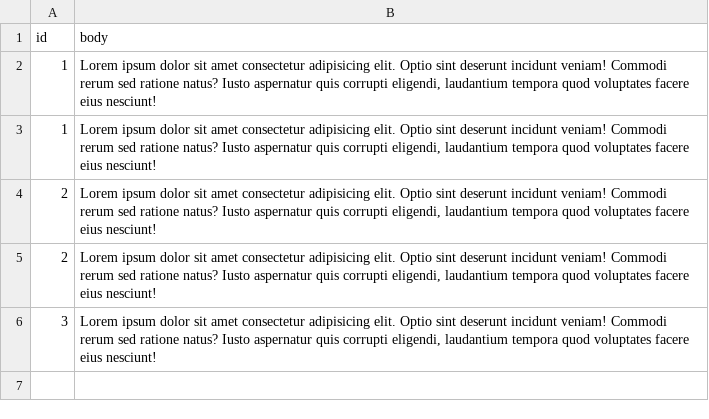
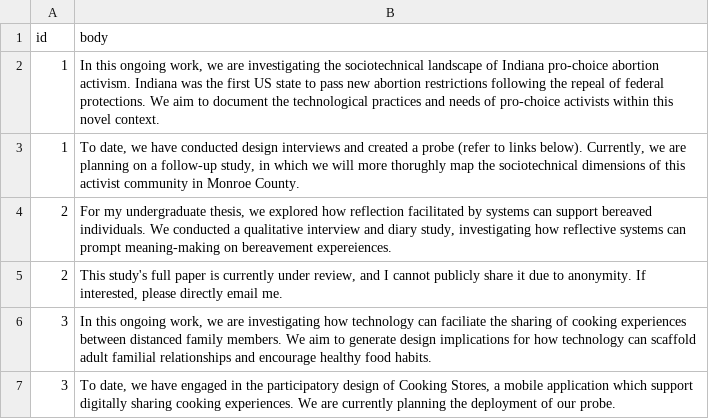
Before and after one commit to col-lefevre/website-v2, a CSV file: pyData/research/text.csv, drawn as a sheet.

```diff
--- a/pyData/research/text.csv
+++ b/pyData/research/text.csv
@@ -1,6 +1,7 @@
 id,body
-1,"Lorem ipsum dolor sit amet consectetur adipisicing elit. Optio sint deserunt incidunt veniam! Commodi rerum sed ratione natus? Iusto aspernatur quis corrupti eligendi, laudantium tempora quod voluptates facere eius nesciunt!"
-1,"Lorem ipsum dolor sit amet consectetur adipisicing elit. Optio sint deserunt incidunt veniam! Commodi rerum sed ratione natus? Iusto aspernatur quis corrupti eligendi, laudantium tempora quod voluptates facere eius nesciunt!"
-2,"Lorem ipsum dolor sit amet consectetur adipisicing elit. Optio sint deserunt incidunt veniam! Commodi rerum sed ratione natus? Iusto aspernatur quis corrupti eligendi, laudantium tempora quod voluptates facere eius nesciunt!"
-2,"Lorem ipsum dolor sit amet consectetur adipisicing elit. Optio sint deserunt incidunt veniam! Commodi rerum sed ratione natus? Iusto aspernatur quis corrupti eligendi, laudantium tempora quod voluptates facere eius nesciunt!"
-3,"Lorem ipsum dolor sit amet consectetur adipisicing elit. Optio sint deserunt incidunt veniam! Commodi rerum sed ratione natus? Iusto aspernatur quis corrupti eligendi, laudantium tempora quod voluptates facere eius nesciunt!"
+1,"In this ongoing work, we are investigating the sociotechnical landscape of Indiana pro-choice abortion activism. Indiana was the first US state to pass new abortion restrictions following the repeal of federal protections. We aim to document the technological practices and needs of pro-choice activists within this novel context."
+1,"To date, we have conducted design interviews and created a probe (refer to links below). Currently, we are planning on a follow-up study, in which we will more thorughly map the sociotechnical dimensions of this activist community in Monroe County."
+2,"For my undergraduate thesis, we explored how reflection facilitated by systems can support bereaved individuals. We conducted a qualitative interview and diary study, investigating how reflective systems can prompt meaning-making on bereavement expereiences."
+2,"This study's full paper is currently under review, and I cannot publicly share it due to anonymity. If interested, please directly email me."
+3,"In this ongoing work, we are investigating how technology can faciliate the sharing of cooking experiences between distanced family members. We aim to generate design implications for how technology can scaffold adult familial relationships and encourage healthy food habits."
+3,"To date, we have engaged in the participatory design of Cooking Stores, a mobile application which support digitally sharing cooking experiences. We are currently planning the deployment of our probe."
```
Also changed, not shown: pyData/research/details.csv, 2 other files.
